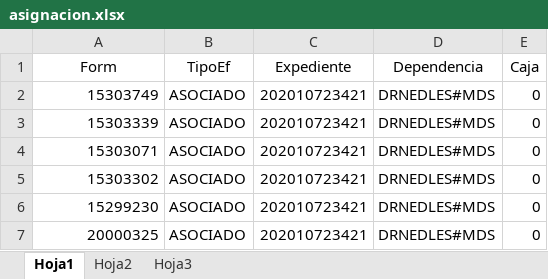
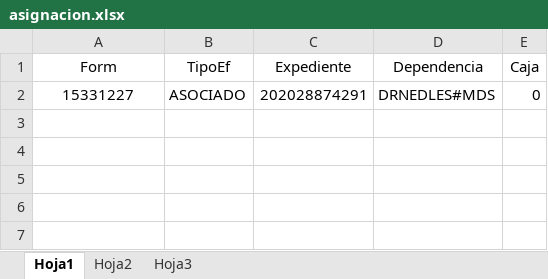
Before and after one commit to ezedoska/SUPER-Herramientas-REDLES, an Excel workbook: asignacion.xlsx, sheet Hoja1, drawn as a sheet; values as stored, in another font and other column widths than the file's, no borders; conditional formats not drawn; the diff names each change by its address in the sheet, - before the commit and + after, or states it on an @@ line.

```diff
--- a/asignacion.xlsx (sheet Hoja1)
+++ b/asignacion.xlsx (sheet Hoja1)
-A2 (Form): 15303749
+A2 (Form): 15331227
-A2 alignment: right
+A2 alignment: center
-C2 (Expediente): 202010723421
+C2 (Expediente): 202028874291
-row 3: 15303339 | ASOCIADO | 202010723421 | DRNEDLES#MDS | 0
-row 4: 15303071 | ASOCIADO | 202010723421 | DRNEDLES#MDS | 0
-row 5: 15303302 | ASOCIADO | 202010723421 | DRNEDLES#MDS | 0
-row 6: 15299230 | ASOCIADO | 202010723421 | DRNEDLES#MDS | 0
-row 7: 20000325 | ASOCIADO | 202010723421 | DRNEDLES#MDS | 0
```
Also changed, not shown: cruceDNI.xlsx, 1 other file.
